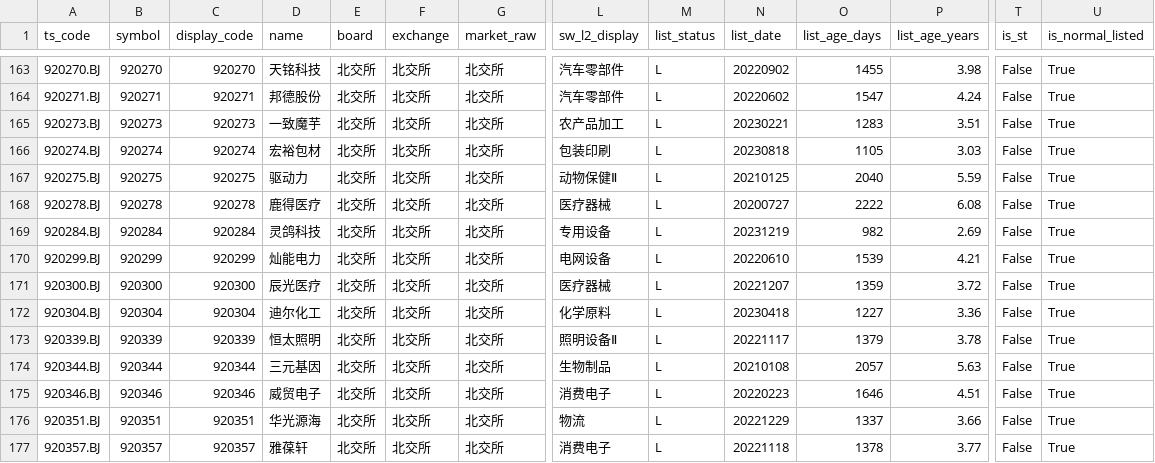
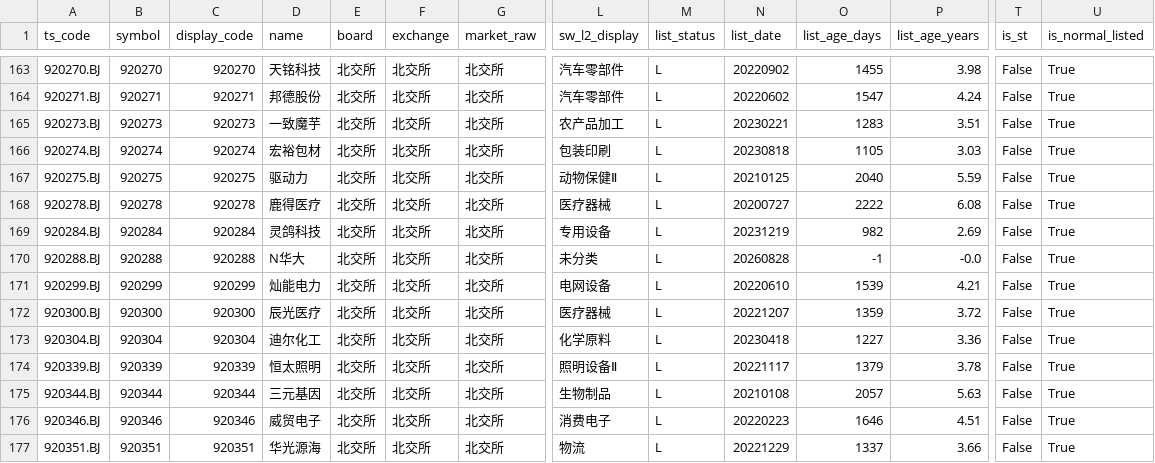
Before and after one commit to csaizbc/Select-Stock, a CSV file: output/pools/beijing_all.csv, drawn as a sheet; only a part is shown, gaps mark what is left out; the shorter side is filled out with more unchanged rows; rows hold the shown columns only; the diff names each change by its address in the sheet, - before the commit and + after, or states it on an @@ line.

```diff
--- a/output/pools/beijing_all.csv
+++ b/output/pools/beijing_all.csv
+row 170: 920288.BJ | 920288 | 920288 | N华大 | 北交所 | 北交所 | 北交所 | 未分类 | L | 20260828 | -1 | -0.0 | False | True
```
Also changed, not shown: output/all_stocks.csv, output/default_excluded.csv, 15 other files.
